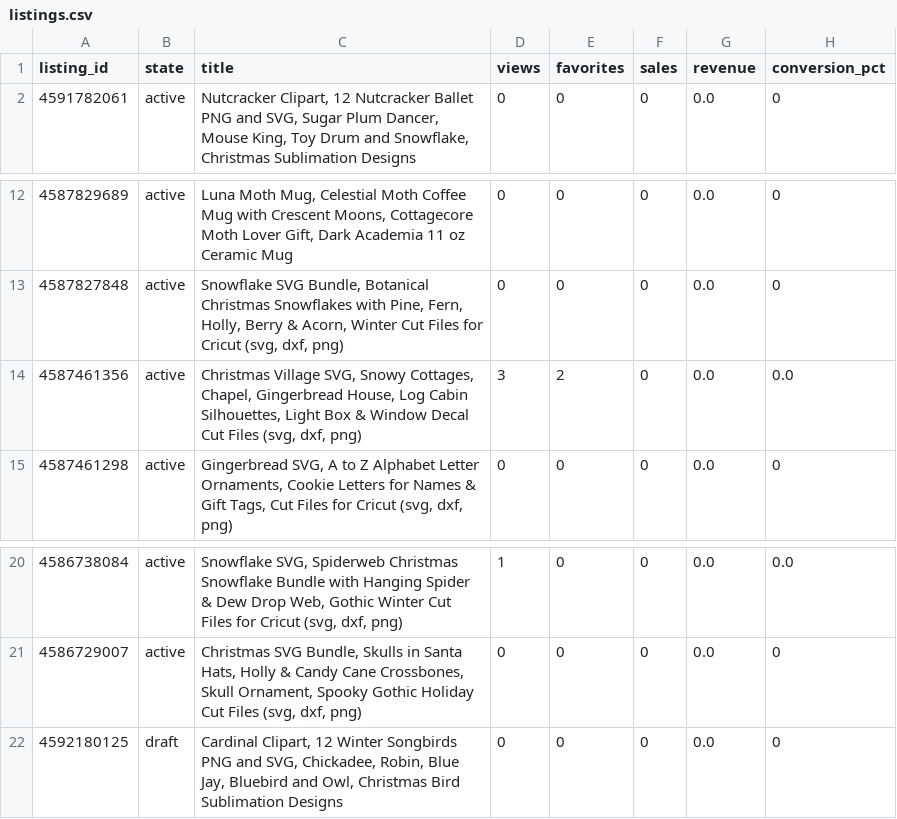
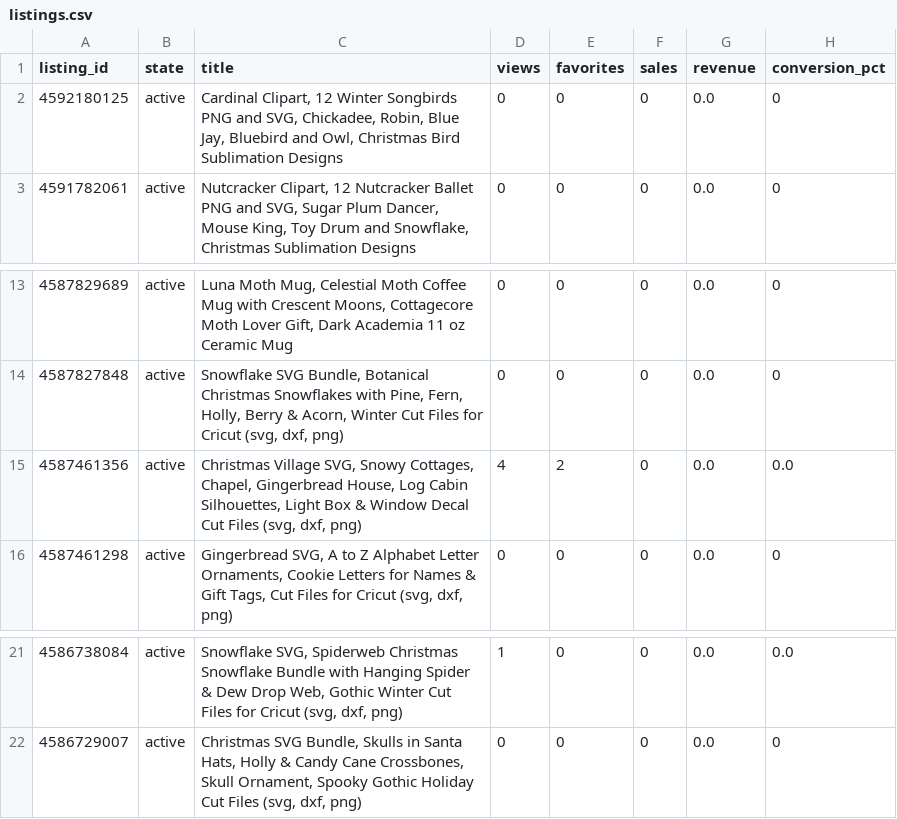
Before and after one commit to brianlotzemusic-glitch/WaltyCal, a CSV file: stats/listings.csv, drawn as a sheet; only a part is shown, gaps mark what is left out.

```diff
--- a/stats/listings.csv
+++ b/stats/listings.csv
@@ -1,2 +1,3 @@
 listing_id,state,title,views,favorites,sales,revenue,conversion_pct
+4592180125,active,"Cardinal Clipart, 12 Winter Songbirds PNG and SVG, Chickadee, Robin, Blue Jay, Bluebird and Owl, Christmas Bird Sublimation Designs",0,0,0,0.0,0
 4591782061,active,"Nutcracker Clipart, 12 Nutcracker Ballet PNG and SVG, Sugar Plum Dancer, Mouse King, Toy Drum and Snowflake, Christmas Sublimation Designs",0,0,0,0.0,0
@@ -13,3 +14,3 @@ listing_id,state,title,views,favorites,sales,revenue,conversion_pct
 4587827848,active,"Snowflake SVG Bundle, Botanical Christmas Snowflakes with Pine, Fern, Holly, Berry & Acorn, Winter Cut Files for Cricut (svg, dxf, png)",0,0,0,0.0,0
-4587461356,active,"Christmas Village SVG, Snowy Cottages, Chapel, Gingerbread House, Log Cabin Silhouettes, Light Box & Window Decal Cut Files (svg, dxf, png)",3,2,0,0.0,0.0
+4587461356,active,"Christmas Village SVG, Snowy Cottages, Chapel, Gingerbread House, Log Cabin Silhouettes, Light Box & Window Decal Cut Files (svg, dxf, png)",4,2,0,0.0,0.0
 4587461298,active,"Gingerbread SVG, A to Z Alphabet Letter Ornaments, Cookie Letters for Names & Gift Tags, Cut Files for Cricut (svg, dxf, png)",0,0,0,0.0,0
@@ -21,2 +22 @@ listing_id,state,title,views,favorites,sales,revenue,conversion_pct
 4586729007,active,"Christmas SVG Bundle, Skulls in Santa Hats, Holly & Candy Cane Crossbones, Skull Ornament, Spooky Gothic Holiday Cut Files (svg, dxf, png)",0,0,0,0.0,0
-4592180125,draft,"Cardinal Clipart, 12 Winter Songbirds PNG and SVG, Chickadee, Robin, Blue Jay, Bluebird and Owl, Christmas Bird Sublimation Designs",0,0,0,0.0,0
```
Also changed, not shown: 2 other files.
